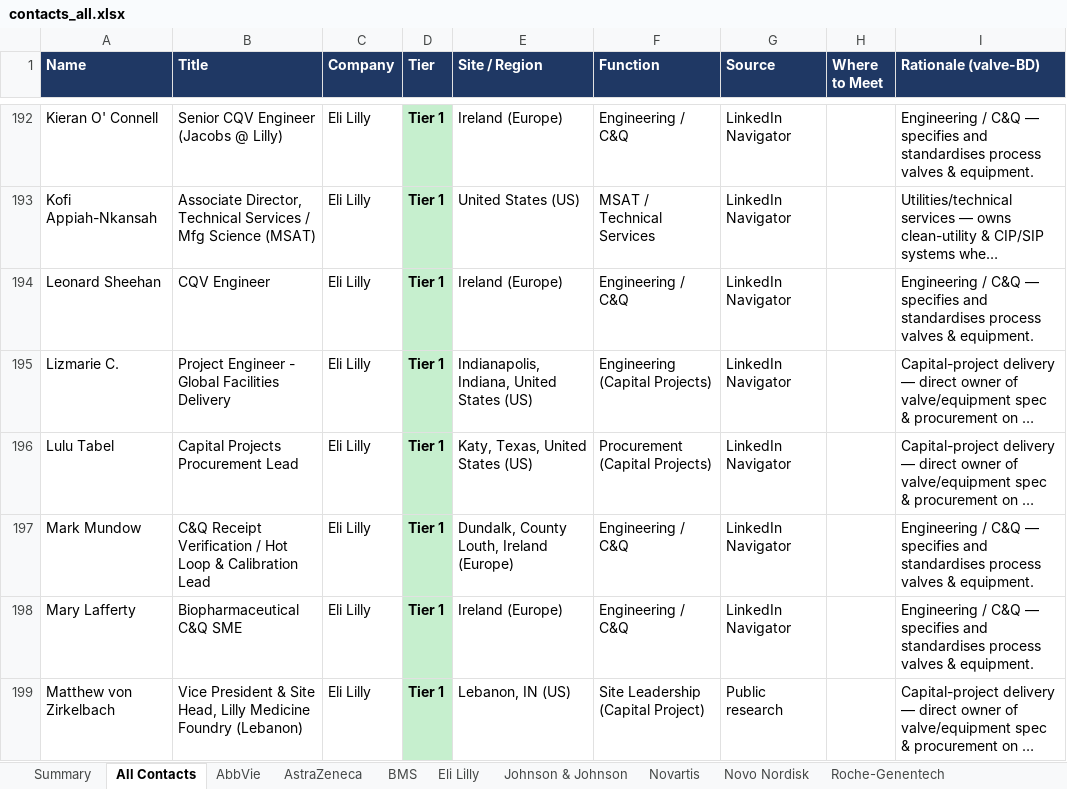
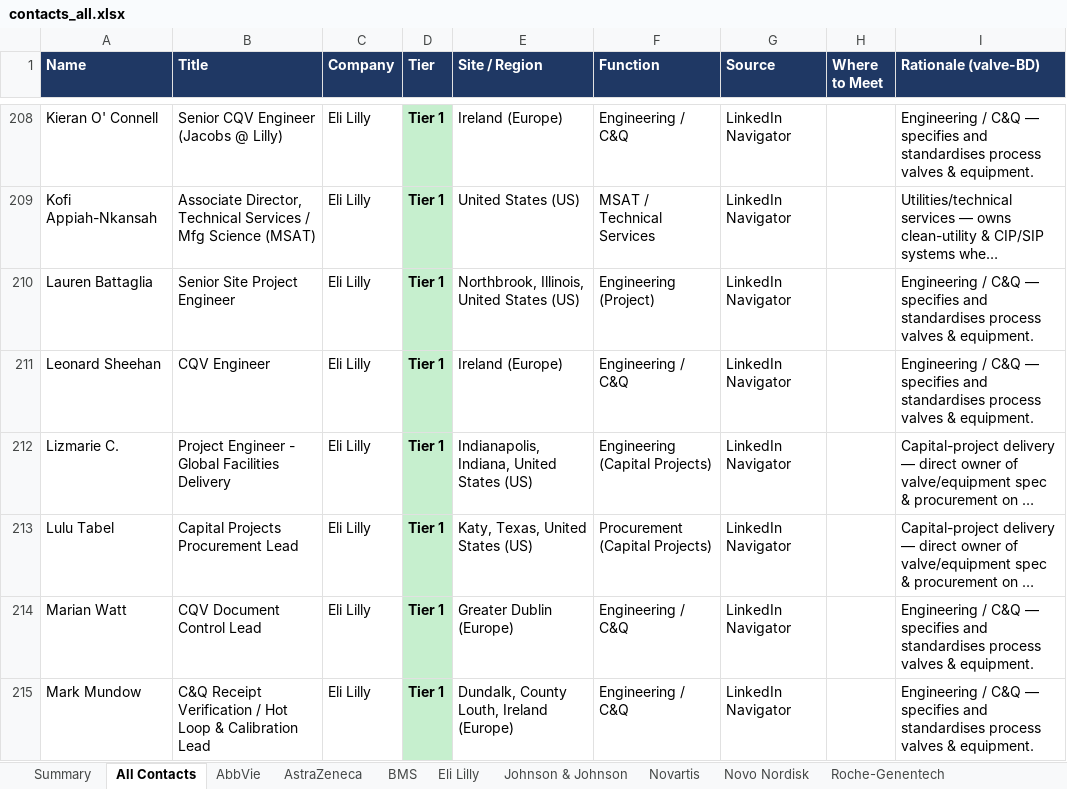
Before and after one commit to milescapper1-oss/claude-code, an Excel workbook: networkmap/data/contacts_all.xlsx, sheet All Contacts, drawn as a sheet; only a part is shown, gaps mark what is left out; the shorter side is filled out with more unchanged rows; long unchanged cells end in …; values as stored, in another font and other column widths than the file's, no borders; the diff covers the shown part only; the diff names each change by its address in the sheet, - before the commit and + after, or states it on an @@ line.

```diff
--- a/networkmap/data/contacts_all.xlsx (sheet All Contacts)
+++ b/networkmap/data/contacts_all.xlsx (sheet All Contacts)
+row 210: Lauren Battaglia | Senior Site Project Engineer | Eli Lilly | Tier 1 | Northbrook, Illinois, United States (US) | Engineering (Project) | LinkedIn Navigator |  | Engineering / C&Q — specifies and standardises process valves & equipment.
+row 214: Marian Watt | CQV Document Control Lead | Eli Lilly | Tier 1 | Greater Dublin (Europe) | Engineering / C&Q | LinkedIn Navigator |  | Engineering / C&Q — specifies and standardises process valves & equipment.
```
Also changed, not shown: 27 added rows elsewhere in this sheet, sheet Eli Lilly, sheet AbbVie, sheet AstraZeneca, sheet Roche-Genentech, sheet Novartis, sheet Novo Nordisk, 3 more sheets, 3 other files.
